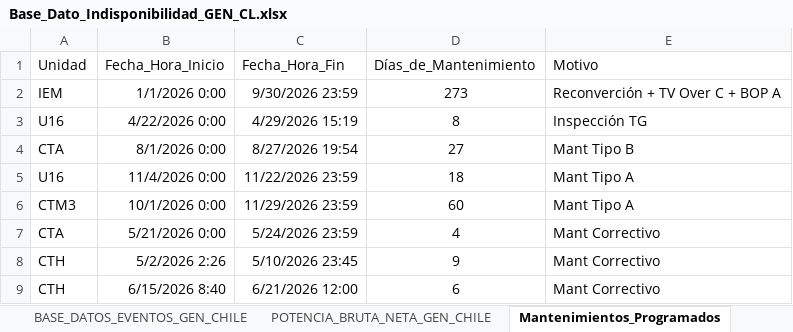
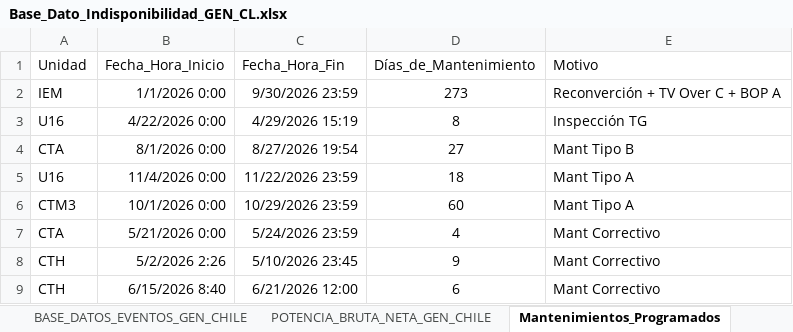
Before and after one commit to auxchecho/gen-cl-indisponibilidad, an Excel workbook: Base_Dato_Indisponibilidad_GEN_CL.xlsx, sheet Mantenimientos_Programados, drawn as a sheet; values as stored, in another font and other column widths than the file's, no borders; table styles not drawn; the diff names each change by its address in the sheet, - before the commit and + after, or states it on an @@ line.

Commit message:
Actualización automática desde SharePoint

```diff
--- a/Base_Dato_Indisponibilidad_GEN_CL.xlsx (sheet Mantenimientos_Programados)
+++ b/Base_Dato_Indisponibilidad_GEN_CL.xlsx (sheet Mantenimientos_Programados)
-C6 (Fecha_Hora_Fin): 11/29/2026 23:59
+C6 (Fecha_Hora_Fin): 10/29/2026 23:59
```
